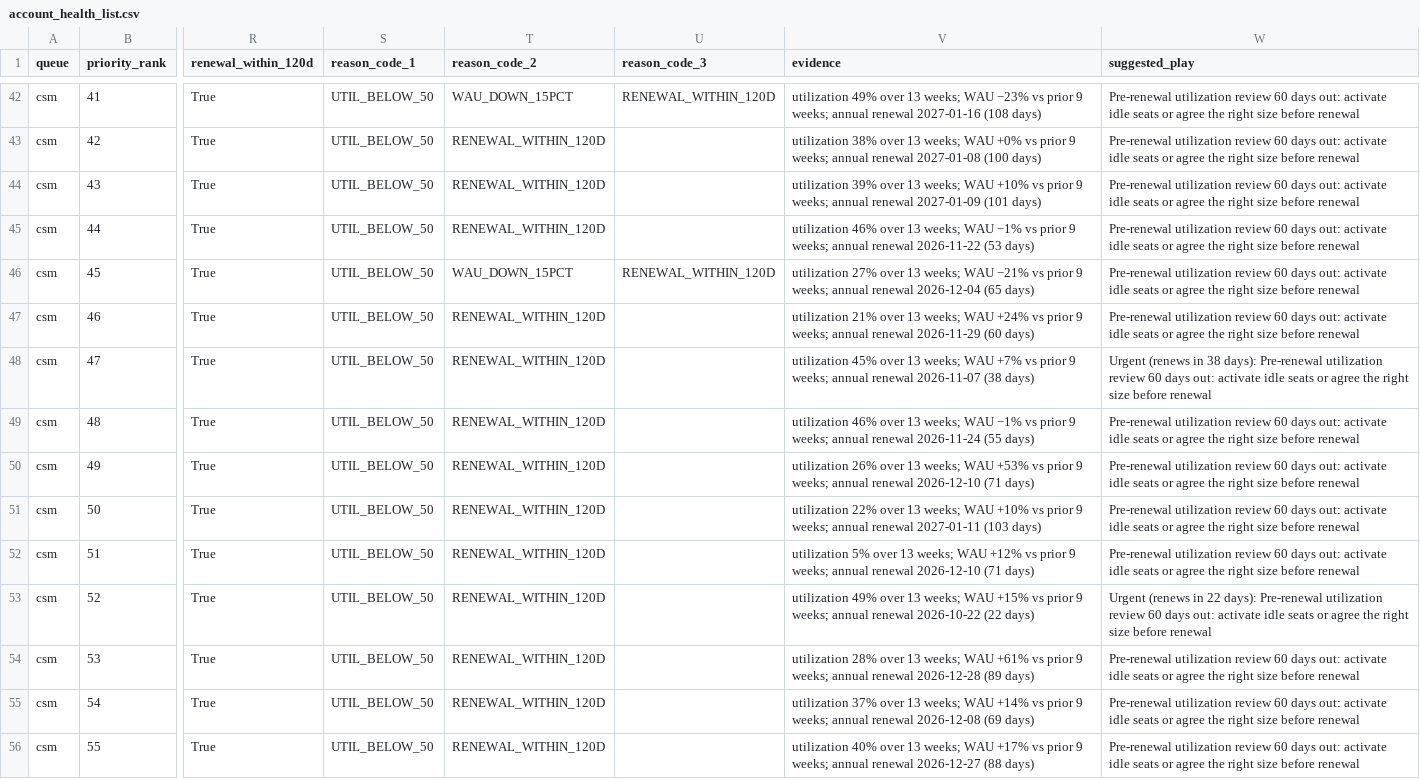
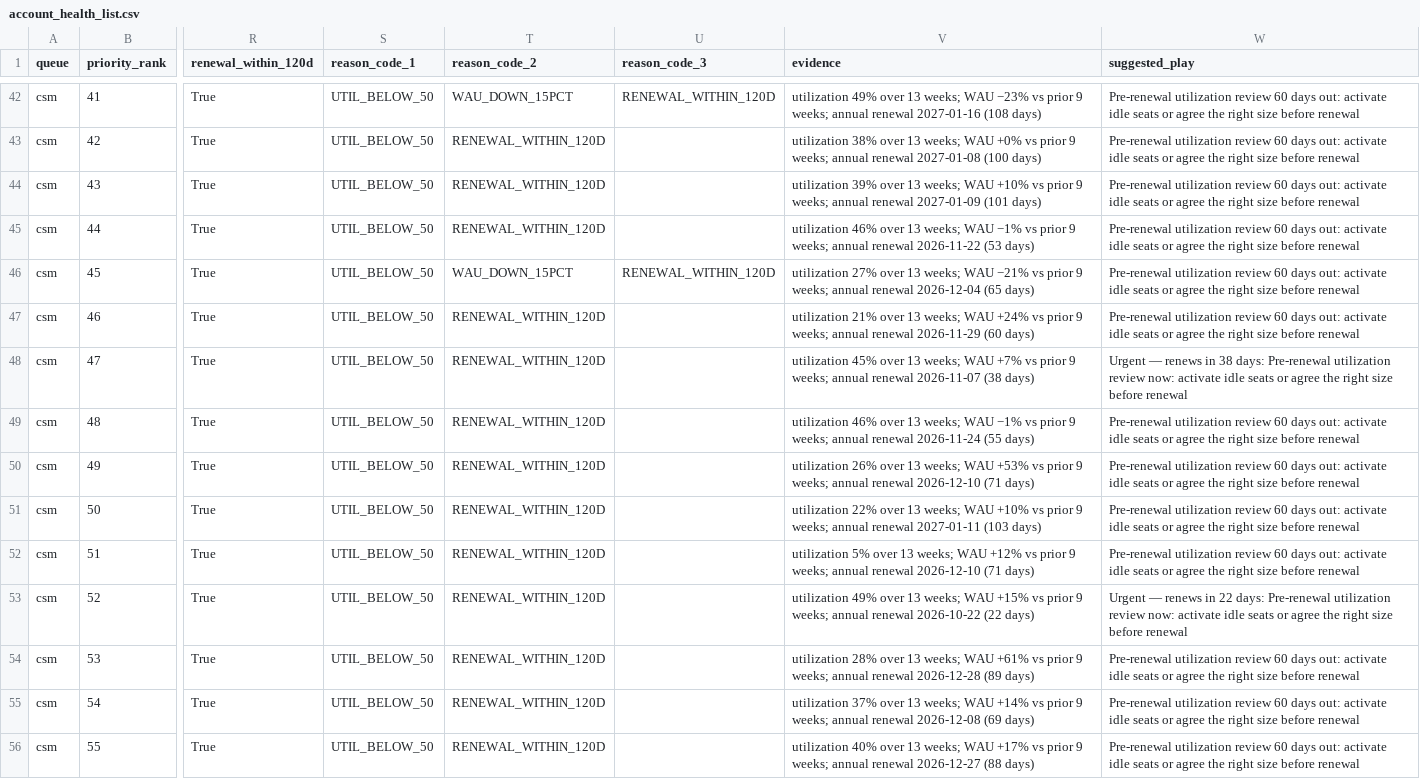
Before and after one commit to edwinzhang98/saas-subscription-revenue-analysis, a CSV file: docs/account_health_list.csv, drawn as a sheet; only a part is shown, gaps mark what is left out; the diff covers the shown part only; the diff names each change by its address in the sheet, - before the commit and + after, or states it on an @@ line.

Commit message:
Small fixes: report grid on narrow screens, urgent-renewal wording in the CS list, row-count formatting

```diff
--- a/docs/account_health_list.csv
+++ b/docs/account_health_list.csv
-W48 (suggested_play): Urgent (renews in 38 days): Pre-renewal utilization review 60 days out: activate idle…
+W48 (suggested_play): Urgent — renews in 38 days: Pre-renewal utilization review now: activate idle…
-W53 (suggested_play): Urgent (renews in 22 days): Pre-renewal utilization review 60 days out: activate idle…
+W53 (suggested_play): Urgent — renews in 22 days: Pre-renewal utilization review now: activate idle…
```
Also changed, not shown: 30 edited cells elsewhere in this file, 5 other files.
